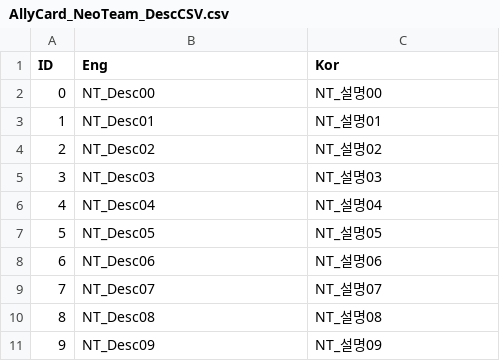
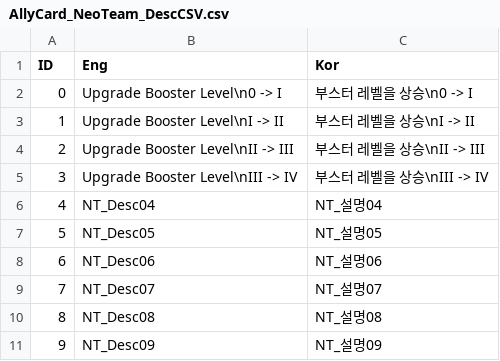
Before and after one commit to VeryMalangCow/RemnantVael, a CSV file: Assets/Resources/CSV/Desc/AllyCard_NeoTeam_DescCSV.csv, drawn as a sheet.

```diff
--- a/Assets/Resources/CSV/Desc/AllyCard_NeoTeam_DescCSV.csv
+++ b/Assets/Resources/CSV/Desc/AllyCard_NeoTeam_DescCSV.csv
@@ -1,6 +1,6 @@
 ID,Eng,Kor
-0,NT_Desc00,NT_설명00
-1,NT_Desc01,NT_설명01
-2,NT_Desc02,NT_설명02
-3,NT_Desc03,NT_설명03
+0,Upgrade Booster Level\n0 -> I,부스터 레벨을 상승\n0 -> I
+1,Upgrade Booster Level\nI -> II,부스터 레벨을 상승\nI -> II
+2,Upgrade Booster Level\nII -> III,부스터 레벨을 상승\nII -> III
+3,Upgrade Booster Level\nIII -> IV,부스터 레벨을 상승\nIII -> IV
 4,NT_Desc04,NT_설명04
```
Also changed, not shown: Assets/Resources/CSV/Word/AllyCard_NeoTeam_NameCSV.csv, 18 other files.
